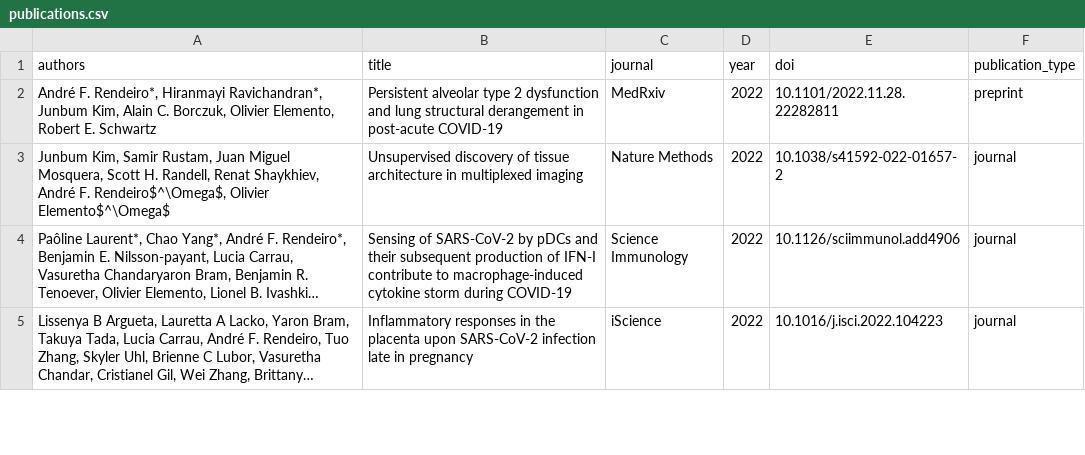
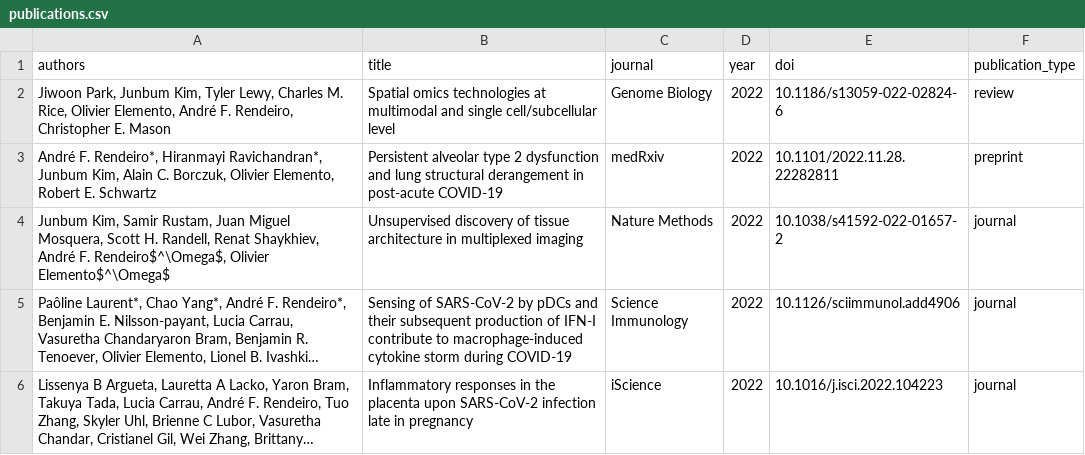
Before and after one commit to afrendeiro/cv, a CSV file: publications.csv, drawn as a sheet; only a part is shown; long unchanged cells end in ….

Commit message:
update publications

```diff
--- a/publications.csv
+++ b/publications.csv
@@ -1,3 +1,4 @@
 authors,title,journal,year,doi,publication_type
-"André F. Rendeiro*, Hiranmayi Ravichandran*, Junbum Kim, Alain C. Borczuk, Olivier Elemento, Robert E. Schwartz","Persistent alveolar type 2 dysfunction and lung structural derangement in post-acute COVID-19",MedRxiv,2022,10.1101/2022.11.28.22282811,preprint
+"Jiwoon Park, Junbum Kim, Tyler Lewy, Charles M. Rice, Olivier Elemento, André F. Rendeiro, Christopher E. Mason","Spatial omics technologies at multimodal and single cell/subcellular level",Genome Biology,2022,10.1186/s13059-022-02824-6,review
+"André F. Rendeiro*, Hiranmayi Ravichandran*, Junbum Kim, Alain C. Borczuk, Olivier Elemento, Robert E. Schwartz","Persistent alveolar type 2 dysfunction and lung structural derangement in post-acute COVID-19",medRxiv,2022,10.1101/2022.11.28.22282811,preprint
 "Junbum Kim, Samir Rustam, Juan Miguel Mosquera, Scott H. Randell, Renat Shaykhiev, André F. Rendeiro$^\Omega$, Olivier Elemento$^\Omega$","Unsupervised discovery of tissue architecture in multiplexed imaging",Nature Methods,2022,10.1038/s41592-022-01657-2,journal
```
Also changed, not shown: publication_resources.csv, 1 other file.
